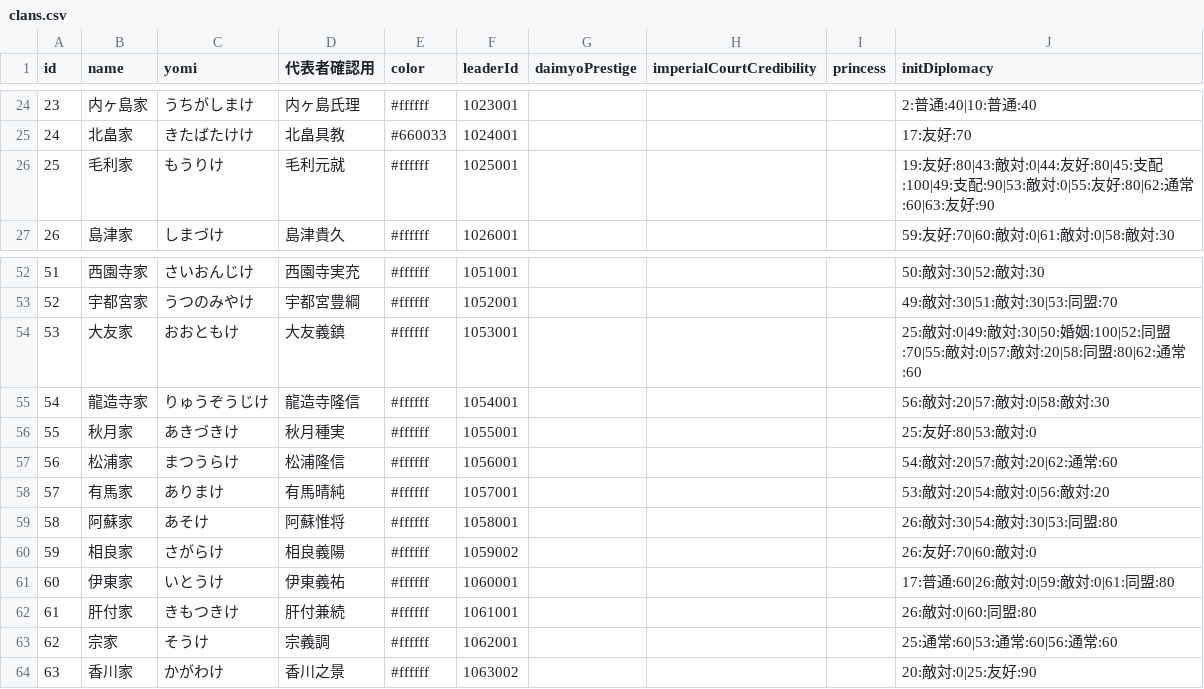
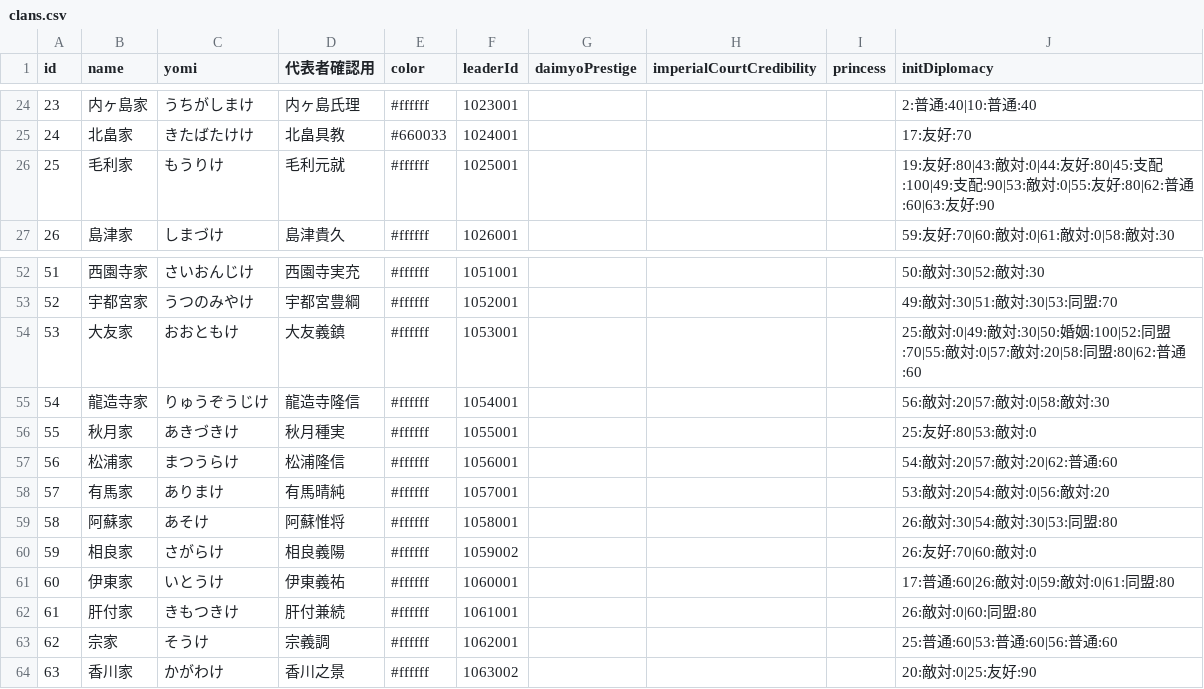
Before and after one commit to actrsys/sengoku-hadou, a CSV file: data/scenarios/1560_okehazama/clans.csv, drawn as a sheet; only a part is shown, gaps mark what is left out.

Commit message:
Add files via upload

```diff
--- a/data/scenarios/1560_okehazama/clans.csv
+++ b/data/scenarios/1560_okehazama/clans.csv
@@ -25,3 +25,3 @@ id,name,yomi,代表者確認用,color,leaderId,daimyoPrestige,imperialCourtCredi
 24,北畠家,きたばたけけ,北畠具教,#660033,1024001,,,,17:友好:70
-25,毛利家,もうりけ,毛利元就,#ffffff,1025001,,,,19:友好:80|43:敵対:0|44:友好:80|45:支配:100|49:支配:90|53:敵対:0|55:友好:80|62:通常:60|63:友好:90
+25,毛利家,もうりけ,毛利元就,#ffffff,1025001,,,,19:友好:80|43:敵対:0|44:友好:80|45:支配:100|49:支配:90|53:敵対:0|55:友好:80|62:普通:60|63:友好:90
 26,島津家,しまづけ,島津貴久,#ffffff,1026001,,,,59:友好:70|60:敵対:0|61:敵対:0|58:敵対:30
@@ -53,6 +53,6 @@ id,name,yomi,代表者確認用,color,leaderId,daimyoPrestige,imperialCourtCredi
 52,宇都宮家,うつのみやけ,宇都宮豊綱,#ffffff,1052001,,,,49:敵対:30|51:敵対:30|53:同盟:70
-53,大友家,おおともけ,大友義鎮,#ffffff,1053001,,,,25:敵対:0|49:敵対:30|50:婚姻:100|52:同盟:70|55:敵対:0|57:敵対:20|58:同盟:80|62:通常:60
+53,大友家,おおともけ,大友義鎮,#ffffff,1053001,,,,25:敵対:0|49:敵対:30|50:婚姻:100|52:同盟:70|55:敵対:0|57:敵対:20|58:同盟:80|62:普通:60
 54,龍造寺家,りゅうぞうじけ,龍造寺隆信,#ffffff,1054001,,,,56:敵対:20|57:敵対:0|58:敵対:30
 55,秋月家,あきづきけ,秋月種実,#ffffff,1055001,,,,25:友好:80|53:敵対:0
-56,松浦家,まつうらけ,松浦隆信,#ffffff,1056001,,,,54:敵対:20|57:敵対:20|62:通常:60
+56,松浦家,まつうらけ,松浦隆信,#ffffff,1056001,,,,54:敵対:20|57:敵対:20|62:普通:60
 57,有馬家,ありまけ,有馬晴純,#ffffff,1057001,,,,53:敵対:20|54:敵対:0|56:敵対:20
@@ -62,3 +62,3 @@ id,name,yomi,代表者確認用,color,leaderId,daimyoPrestige,imperialCourtCredi
 61,肝付家,きもつきけ,肝付兼続,#ffffff,1061001,,,,26:敵対:0|60:同盟:80
-62,宗家,そうけ,宗義調,#ffffff,1062001,,,,25:通常:60|53:通常:60|56:通常:60
+62,宗家,そうけ,宗義調,#ffffff,1062001,,,,25:普通:60|53:普通:60|56:普通:60
 63,香川家,かがわけ,香川之景,#ffffff,1063002,,,,20:敵対:0|25:友好:90
```
